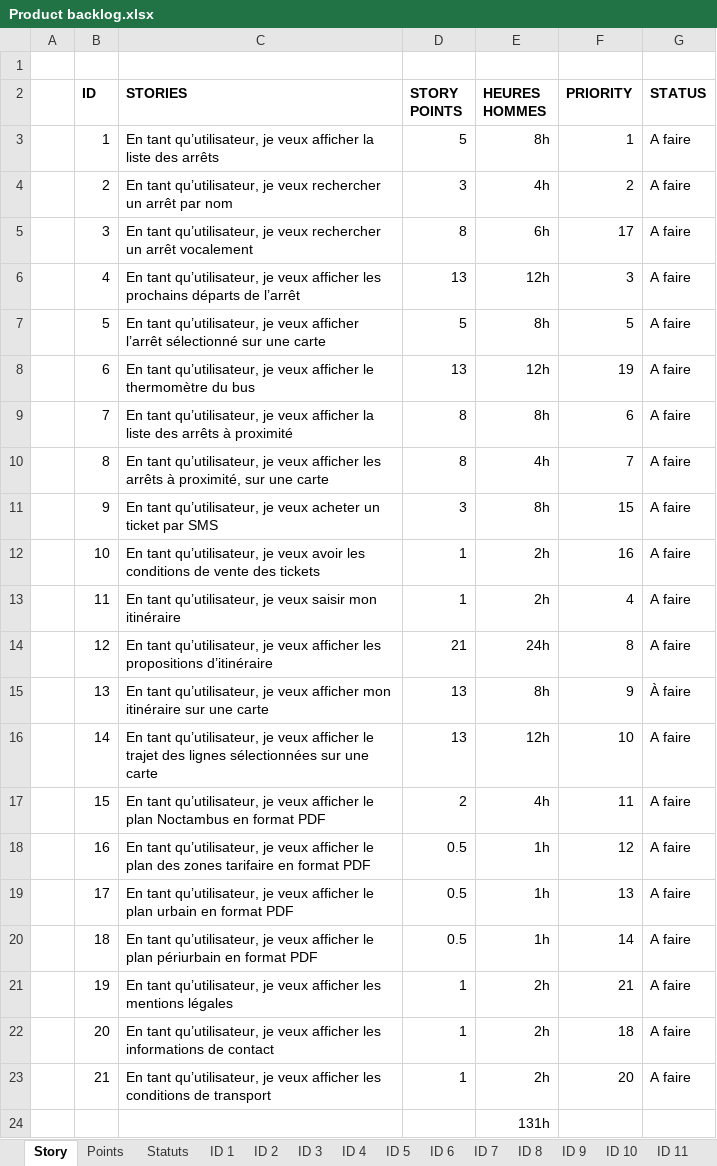
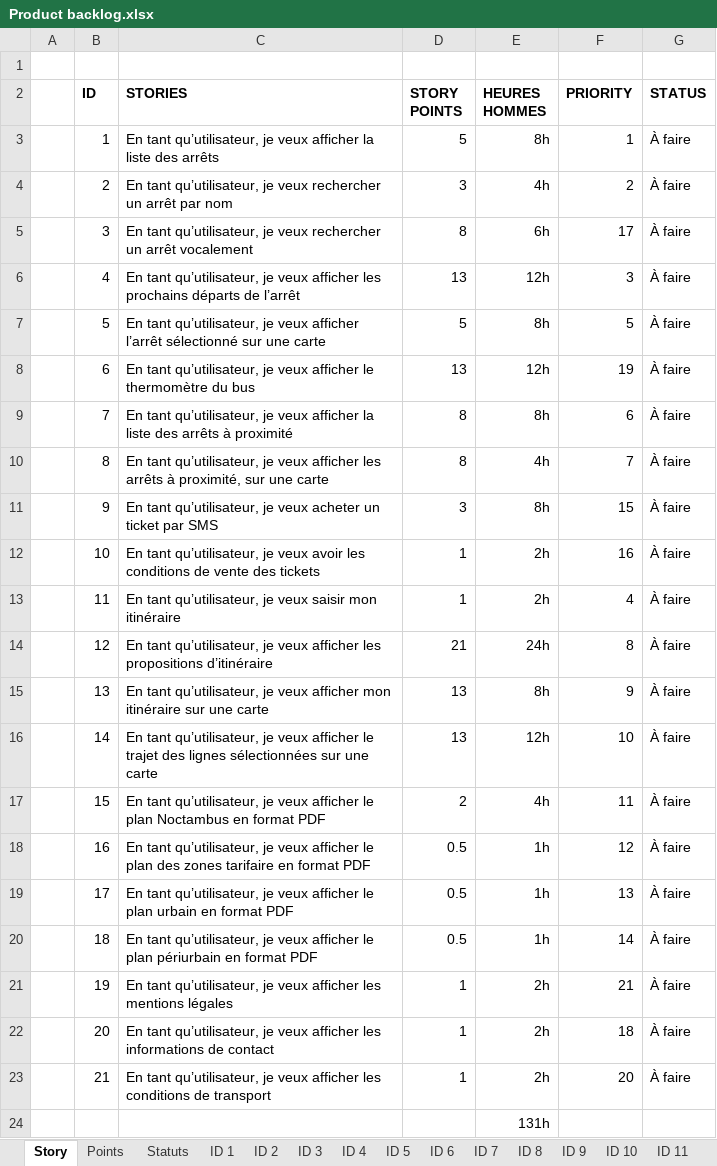
Before and after one commit to anthonypalama/Noctambus, an Excel workbook: Dossier/Product backlog.xlsx, sheet Story, drawn as a sheet; values as stored, in another font and other column widths than the file's, no borders; conditional formats not drawn; the diff names each change by its address in the sheet, - before the commit and + after, or states it on an @@ line.

```diff
--- a/Dossier/Product backlog.xlsx (sheet Story)
+++ b/Dossier/Product backlog.xlsx (sheet Story)
-G3:G14 (STATUS): A faire
+G3:G14 (STATUS): À faire
-G16:G23 (STATUS): A faire
+G16:G23 (STATUS): À faire
```
Also changed, not shown: sheet ID 4, sheet ID 9, sheet ID 1, sheet ID 19, sheet ID 6, sheet ID 20, 15 more sheets, 4 other files.
